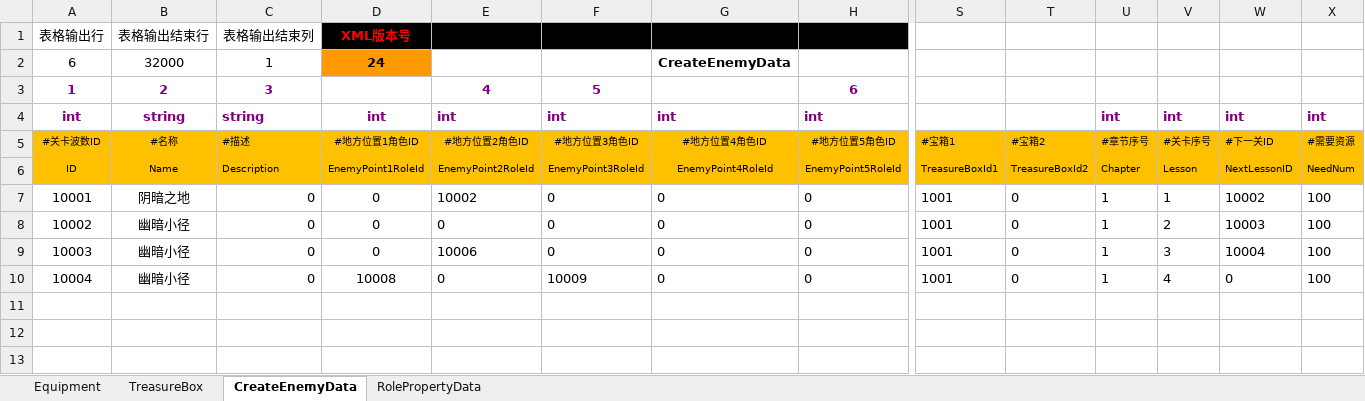
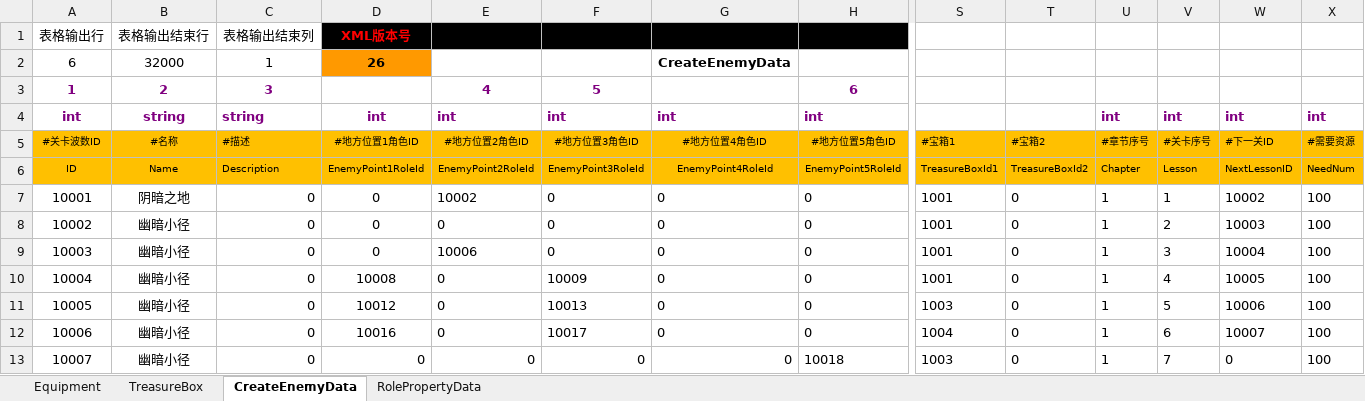
Before and after one commit to chen95nuo/NewRPG2D, an Excel workbook: 文档/道具配置.xlsm, sheet CreateEnemyData, drawn as a sheet; only a part is shown, gaps mark what is left out; values as stored, in another font and other column widths than the file's, no borders; charts and pictures and conditional formats not drawn; rows hold the shown columns only; the diff names each change by its address in the sheet, - before the commit and + after, or states it on an @@ line.

```diff
--- a/文档/道具配置.xlsm (sheet CreateEnemyData)
+++ b/文档/道具配置.xlsm (sheet CreateEnemyData)
-D2: 24
+D2: 26
-W10: 0
+W10: 10005
+row 11: 10005 | 幽暗小径 | 0 | 10012 | 0 | 10013 | 0 | 0 | 1003 | 0 | 1 | 5 | 10006 | 100
+row 12: 10006 | 幽暗小径 | 0 | 10016 | 0 | 10017 | 0 | 0 | 1004 | 0 | 1 | 6 | 10007 | 100
+row 13: 10007 | 幽暗小径 | 0 | 0 | 0 | 0 | 0 | 10018 | 1003 | 0 | 1 | 7 | 0 | 100
```
Also changed, not shown: sheet RolePropertyData, sheet Equipment, charts or pictures, 4 other files.
